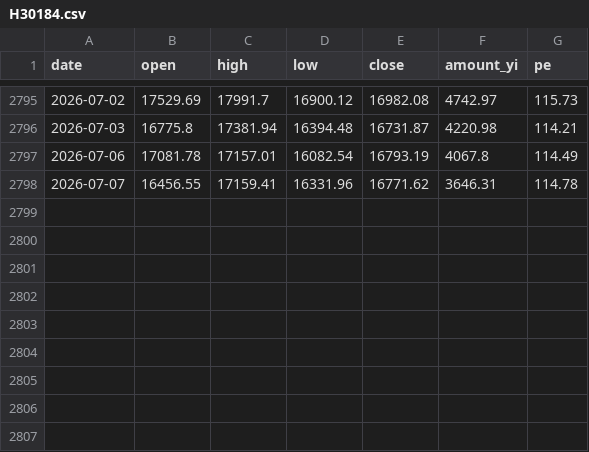
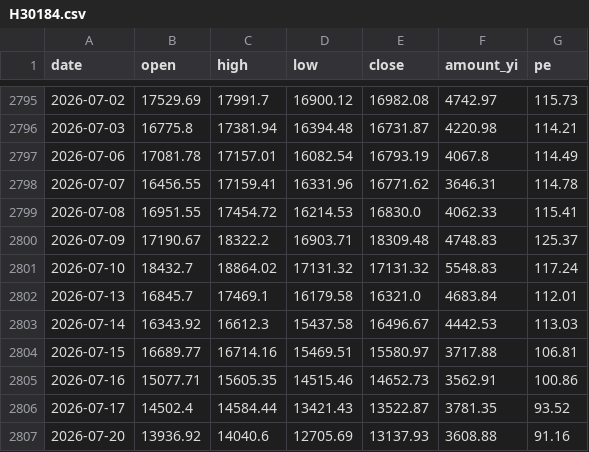
Before and after one commit to cateatcatx/ai-theme-monitor, a CSV file: data/H30184.csv, drawn as a sheet; only a part is shown, gaps mark what is left out; the diff names each change by its address in the sheet, - before the commit and + after, or states it on an @@ line.

```diff
--- a/data/H30184.csv
+++ b/data/H30184.csv
+row 2799: 2026-07-08 | 16951.55 | 17454.72 | 16214.53 | 16830.0 | 4062.33 | 115.41
+row 2800: 2026-07-09 | 17190.67 | 18322.2 | 16903.71 | 18309.48 | 4748.83 | 125.37
+row 2801: 2026-07-10 | 18432.7 | 18864.02 | 17131.32 | 17131.32 | 5548.83 | 117.24
+row 2802: 2026-07-13 | 16845.7 | 17469.1 | 16179.58 | 16321.0 | 4683.84 | 112.01
+row 2803: 2026-07-14 | 16343.92 | 16612.3 | 15437.58 | 16496.67 | 4442.53 | 113.03
+row 2804: 2026-07-15 | 16689.77 | 16714.16 | 15469.51 | 15580.97 | 3717.88 | 106.81
+row 2805: 2026-07-16 | 15077.71 | 15605.35 | 14515.46 | 14652.73 | 3562.91 | 100.86
+row 2806: 2026-07-17 | 14502.4 | 14584.44 | 13421.43 | 13522.87 | 3781.35 | 93.52
+row 2807: 2026-07-20 | 13936.92 | 14040.6 | 12705.69 | 13137.93 | 3608.88 | 91.16
```
Also changed, not shown: data/000985.csv, data/930651.csv, 10 other files.
